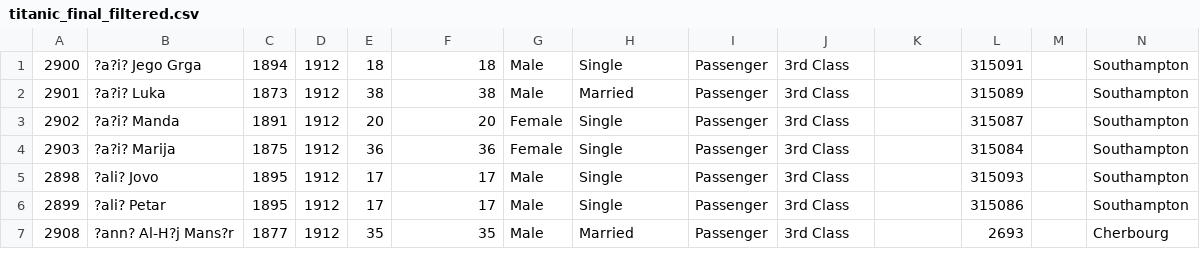
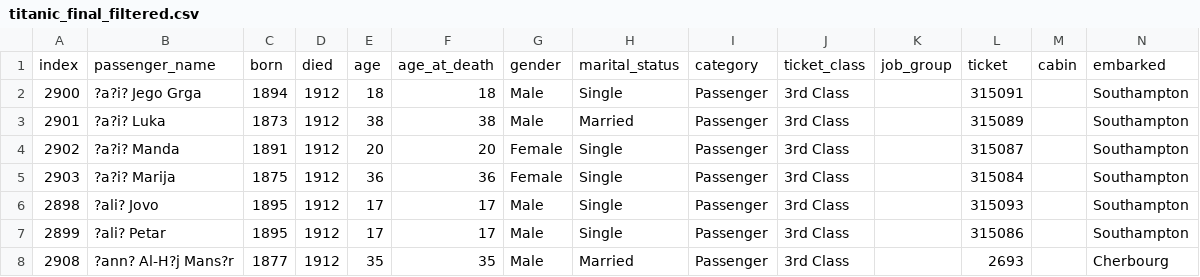
Before and after one commit to katrina356/TitanicProject, a CSV file: sql_work/titanic_final_filtered.csv, drawn as a sheet; only a part is shown; rows hold the shown columns only; the diff names each change by its address in the sheet, - before the commit and + after, or states it on an @@ line.

Commit message:
adding header to filtered file

```diff
--- a/sql_work/titanic_final_filtered.csv
+++ b/sql_work/titanic_final_filtered.csv
+row 1: index | passenger_name | born | died | age | age_at_death | gender | marital_status | category | ticket_class | job_group | ticket | cabin | embarked
```
